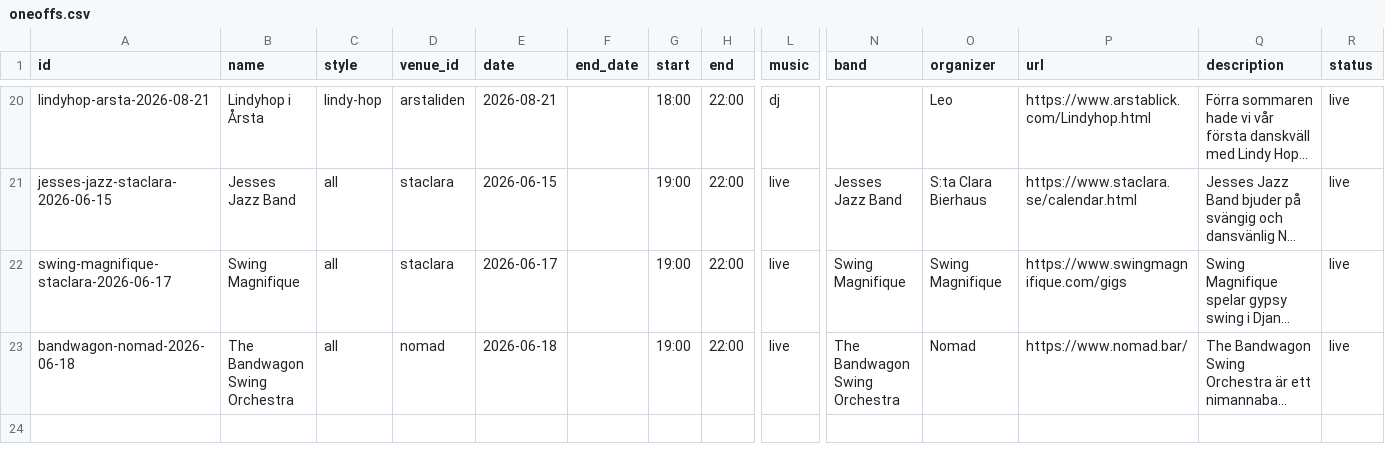
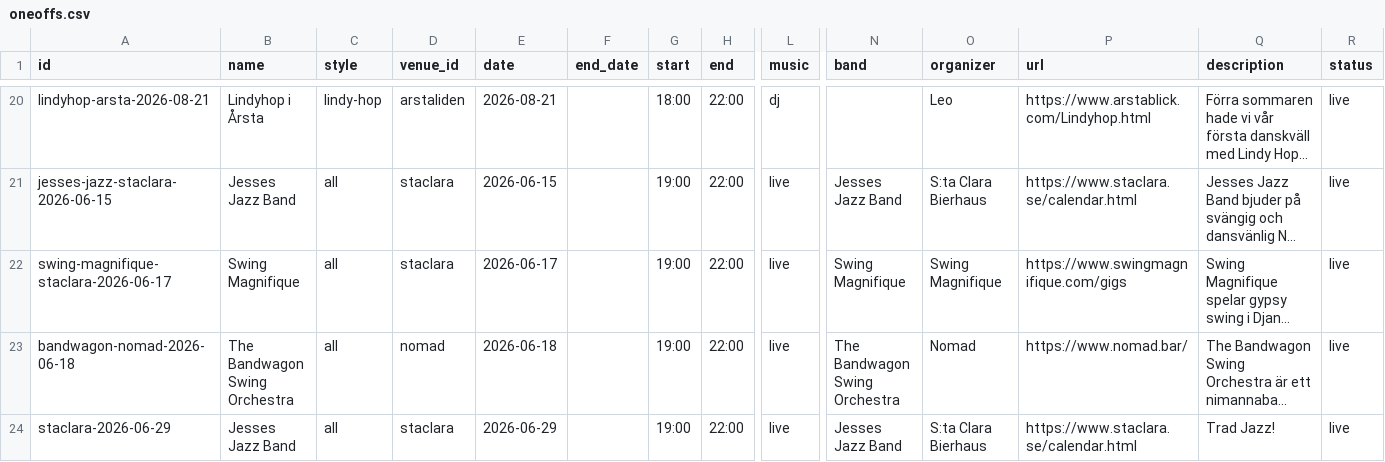
Before and after one commit to mikez/swsthlm, a CSV file: data/oneoffs.csv, drawn as a sheet; only a part is shown, gaps mark what is left out; long unchanged cells end in …; rows hold the shown columns only; the diff names each change by its address in the sheet, - before the commit and + after, or states it on an @@ line.

```diff
--- a/data/oneoffs.csv
+++ b/data/oneoffs.csv
+row 24: staclara-2026-06-29 | Jesses Jazz Band | all | staclara | 2026-06-29 |  | 19:00 | 22:00 | live | Jesses Jazz Band | S:ta Clara Bierhaus | https://www.staclara.se/calendar.html | Trad Jazz! | live
```
